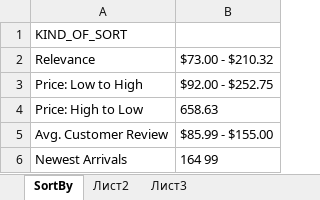
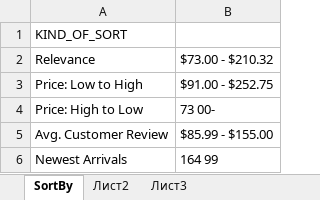
Before and after one commit to Lapa-Lapa/GitHubAT, an Excel workbook: src/main/resources/TestOutPut.xlsx, sheet SortBy, drawn as a sheet; values as stored, in another font and other column widths than the file's, no borders; the diff names each change by its address in the sheet, - before the commit and + after, or states it on an @@ line.

```diff
--- a/src/main/resources/TestOutPut.xlsx (sheet SortBy)
+++ b/src/main/resources/TestOutPut.xlsx (sheet SortBy)
-B3: $92.00 - $252.75
+B3: $91.00 - $252.75
-B4: 658.63
+B4: 73 00-
```
Also changed, not shown: 3 other files.
